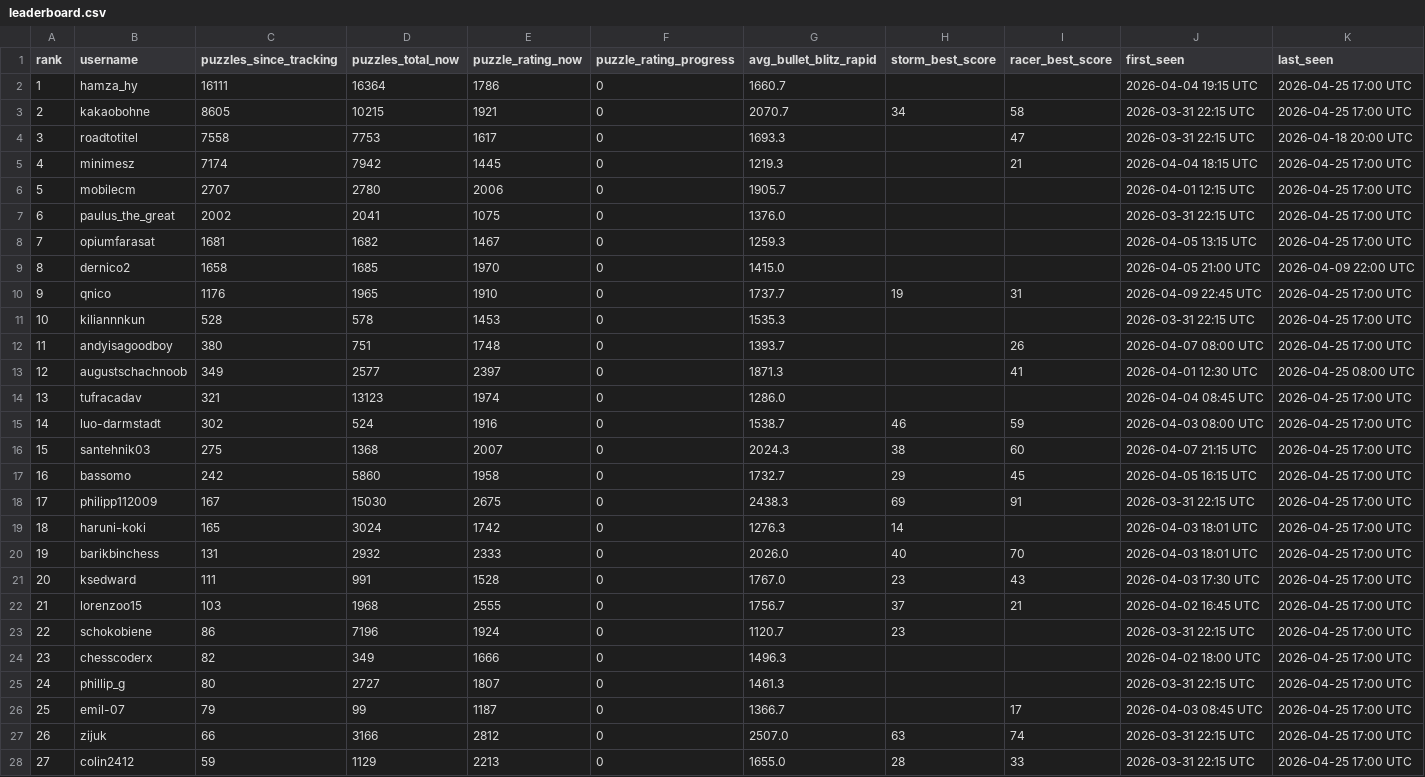
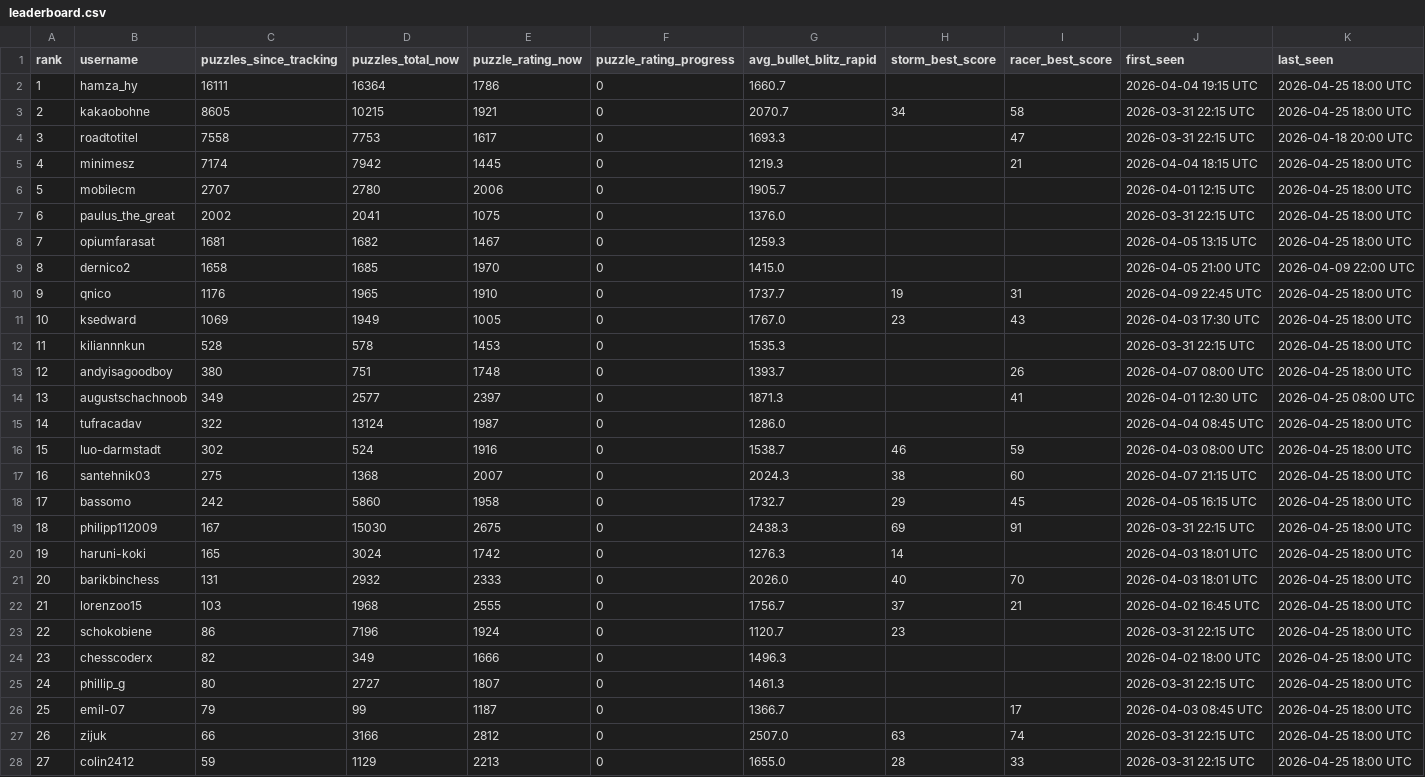
Before and after one commit to hsjAlex/TactikSpektakel, a CSV file: data/leaderboard.csv, drawn as a sheet; only a part is shown; the diff covers the shown part only.

```diff
--- a/data/leaderboard.csv
+++ b/data/leaderboard.csv
@@ -1,28 +1,28 @@
 rank,username,puzzles_since_tracking,puzzles_total_now,puzzle_rating_now,puzzle_rating_progress,avg_bullet_blitz_rapid,storm_best_score,racer_best_score,first_seen,last_seen
-1,hamza_hy,16111,16364,1786,0,1660.7,,,2026-04-04 19:15 UTC,2026-04-25 17:00 UTC
-2,kakaobohne,8605,10215,1921,0,2070.7,34,58,2026-03-31 22:15 UTC,2026-04-25 17:00 UTC
+1,hamza_hy,16111,16364,1786,0,1660.7,,,2026-04-04 19:15 UTC,2026-04-25 18:00 UTC
+2,kakaobohne,8605,10215,1921,0,2070.7,34,58,2026-03-31 22:15 UTC,2026-04-25 18:00 UTC
 3,roadtotitel,7558,7753,1617,0,1693.3,,47,2026-03-31 22:15 UTC,2026-04-18 20:00 UTC
-4,minimesz,7174,7942,1445,0,1219.3,,21,2026-04-04 18:15 UTC,2026-04-25 17:00 UTC
-5,mobilecm,2707,2780,2006,0,1905.7,,,2026-04-01 12:15 UTC,2026-04-25 17:00 UTC
-6,paulus_the_great,2002,2041,1075,0,1376.0,,,2026-03-31 22:15 UTC,2026-04-25 17:00 UTC
-7,opiumfarasat,1681,1682,1467,0,1259.3,,,2026-04-05 13:15 UTC,2026-04-25 17:00 UTC
+4,minimesz,7174,7942,1445,0,1219.3,,21,2026-04-04 18:15 UTC,2026-04-25 18:00 UTC
+5,mobilecm,2707,2780,2006,0,1905.7,,,2026-04-01 12:15 UTC,2026-04-25 18:00 UTC
+6,paulus_the_great,2002,2041,1075,0,1376.0,,,2026-03-31 22:15 UTC,2026-04-25 18:00 UTC
+7,opiumfarasat,1681,1682,1467,0,1259.3,,,2026-04-05 13:15 UTC,2026-04-25 18:00 UTC
 8,dernico2,1658,1685,1970,0,1415.0,,,2026-04-05 21:00 UTC,2026-04-09 22:00 UTC
-9,qnico,1176,1965,1910,0,1737.7,19,31,2026-04-09 22:45 UTC,2026-04-25 17:00 UTC
-10,kiliannnkun,528,578,1453,0,1535.3,,,2026-03-31 22:15 UTC,2026-04-25 17:00 UTC
-11,andyisagoodboy,380,751,1748,0,1393.7,,26,2026-04-07 08:00 UTC,2026-04-25 17:00 UTC
-12,augustschachnoob,349,2577,2397,0,1871.3,,41,2026-04-01 12:30 UTC,2026-04-25 08:00 UTC
-13,tufracadav,321,13123,1974,0,1286.0,,,2026-04-04 08:45 UTC,2026-04-25 17:00 UTC
-14,luo-darmstadt,302,524,1916,0,1538.7,46,59,2026-04-03 08:00 UTC,2026-04-25 17:00 UTC
-15,santehnik03,275,1368,2007,0,2024.3,38,60,2026-04-07 21:15 UTC,2026-04-25 17:00 UTC
-16,bassomo,242,5860,1958,0,1732.7,29,45,2026-04-05 16:15 UTC,2026-04-25 17:00 UTC
-17,philipp112009,167,15030,2675,0,2438.3,69,91,2026-03-31 22:15 UTC,2026-04-25 17:00 UTC
-18,haruni-koki,165,3024,1742,0,1276.3,14,,2026-04-03 18:01 UTC,2026-04-25 17:00 UTC
-19,barikbinchess,131,2932,2333,0,2026.0,40,70,2026-04-03 18:01 UTC,2026-04-25 17:00 UTC
-20,ksedward,111,991,1528,0,1767.0,23,43,2026-04-03 17:30 UTC,2026-04-25 17:00 UTC
-21,lorenzoo15,103,1968,2555,0,1756.7,37,21,2026-04-02 16:45 UTC,2026-04-25 17:00 UTC
-22,schokobiene,86,7196,1924,0,1120.7,23,,2026-03-31 22:15 UTC,2026-04-25 17:00 UTC
-23,chesscoderx,82,349,1666,0,1496.3,,,2026-04-02 18:00 UTC,2026-04-25 17:00 UTC
-24,phillip_g,80,2727,1807,0,1461.3,,,2026-03-31 22:15 UTC,2026-04-25 17:00 UTC
-25,emil-07,79,99,1187,0,1366.7,,17,2026-04-03 08:45 UTC,2026-04-25 17:00 UTC
-26,zijuk,66,3166,2812,0,2507.0,63,74,2026-03-31 22:15 UTC,2026-04-25 17:00 UTC
-27,colin2412,59,1129,2213,0,1655.0,28,33,2026-03-31 22:15 UTC,2026-04-25 17:00 UTC
+9,qnico,1176,1965,1910,0,1737.7,19,31,2026-04-09 22:45 UTC,2026-04-25 18:00 UTC
+10,ksedward,1069,1949,1005,0,1767.0,23,43,2026-04-03 17:30 UTC,2026-04-25 18:00 UTC
+11,kiliannnkun,528,578,1453,0,1535.3,,,2026-03-31 22:15 UTC,2026-04-25 18:00 UTC
+12,andyisagoodboy,380,751,1748,0,1393.7,,26,2026-04-07 08:00 UTC,2026-04-25 18:00 UTC
+13,augustschachnoob,349,2577,2397,0,1871.3,,41,2026-04-01 12:30 UTC,2026-04-25 08:00 UTC
+14,tufracadav,322,13124,1987,0,1286.0,,,2026-04-04 08:45 UTC,2026-04-25 18:00 UTC
+15,luo-darmstadt,302,524,1916,0,1538.7,46,59,2026-04-03 08:00 UTC,2026-04-25 18:00 UTC
+16,santehnik03,275,1368,2007,0,2024.3,38,60,2026-04-07 21:15 UTC,2026-04-25 18:00 UTC
+17,bassomo,242,5860,1958,0,1732.7,29,45,2026-04-05 16:15 UTC,2026-04-25 18:00 UTC
+18,philipp112009,167,15030,2675,0,2438.3,69,91,2026-03-31 22:15 UTC,2026-04-25 18:00 UTC
+19,haruni-koki,165,3024,1742,0,1276.3,14,,2026-04-03 18:01 UTC,2026-04-25 18:00 UTC
+20,barikbinchess,131,2932,2333,0,2026.0,40,70,2026-04-03 18:01 UTC,2026-04-25 18:00 UTC
+21,lorenzoo15,103,1968,2555,0,1756.7,37,21,2026-04-02 16:45 UTC,2026-04-25 18:00 UTC
+22,schokobiene,86,7196,1924,0,1120.7,23,,2026-03-31 22:15 UTC,2026-04-25 18:00 UTC
+23,chesscoderx,82,349,1666,0,1496.3,,,2026-04-02 18:00 UTC,2026-04-25 18:00 UTC
+24,phillip_g,80,2727,1807,0,1461.3,,,2026-03-31 22:15 UTC,2026-04-25 18:00 UTC
+25,emil-07,79,99,1187,0,1366.7,,17,2026-04-03 08:45 UTC,2026-04-25 18:00 UTC
+26,zijuk,66,3166,2812,0,2507.0,63,74,2026-03-31 22:15 UTC,2026-04-25 18:00 UTC
+27,colin2412,59,1129,2213,0,1655.0,28,33,2026-03-31 22:15 UTC,2026-04-25 18:00 UTC
```
Also changed, not shown: 30 edited cells elsewhere in this file, 1 other file.
